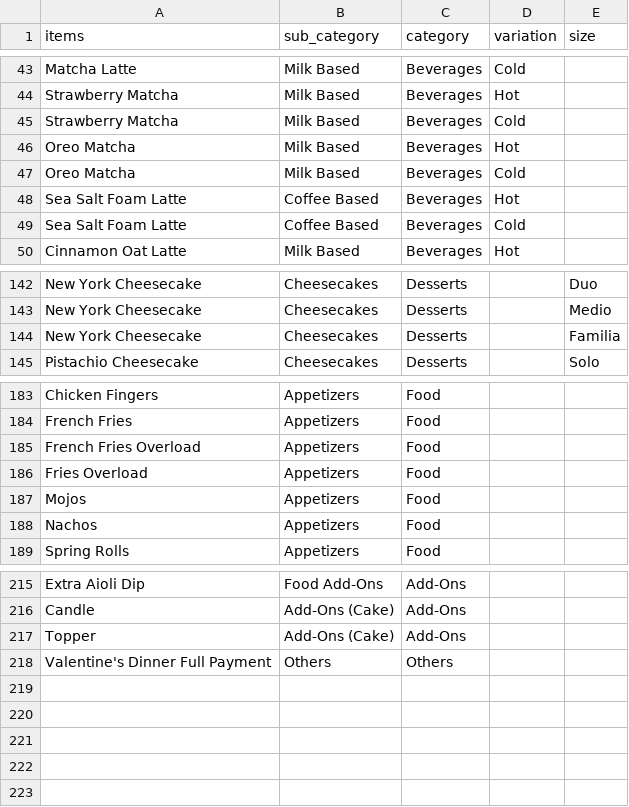
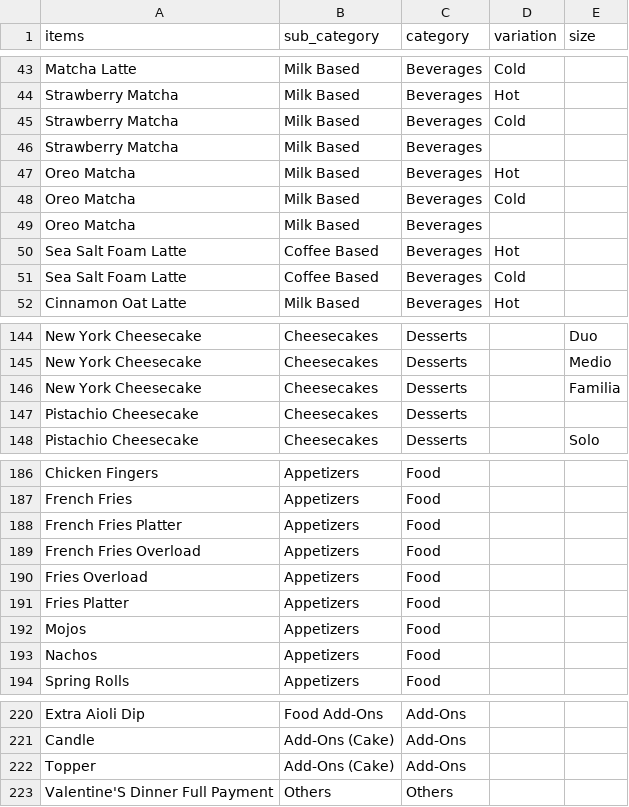
Before and after one commit to robimengote/BigQuery-DBT-ETL-Pipeline, a CSV file: seeds/products_seed.csv, drawn as a sheet; only a part is shown, gaps mark what is left out.

Commit message:
data(seeds): added new products to products_seed.csv

```diff
--- a/seeds/products_seed.csv
+++ b/seeds/products_seed.csv
@@ -45,4 +45,6 @@ Strawberry Matcha,Milk Based,Beverages,Hot,
 Strawberry Matcha,Milk Based,Beverages,Cold,
+Strawberry Matcha,Milk Based,Beverages,,
 Oreo Matcha,Milk Based,Beverages,Hot,
 Oreo Matcha,Milk Based,Beverages,Cold,
+Oreo Matcha,Milk Based,Beverages,,
 Sea Salt Foam Latte,Coffee Based,Beverages,Hot,
@@ -144,2 +146,3 @@ New York Cheesecake,Cheesecakes,Desserts,,Medio
 New York Cheesecake,Cheesecakes,Desserts,,Familia
+Pistachio Cheesecake,Cheesecakes,Desserts,,
 Pistachio Cheesecake,Cheesecakes,Desserts,,Solo
@@ -184,4 +187,6 @@ Chicken Fingers,Appetizers,Food,,
 French Fries,Appetizers,Food,,
+French Fries Platter,Appetizers,Food,,
 French Fries Overload,Appetizers,Food,,
 Fries Overload,Appetizers,Food,,
+Fries Platter,Appetizers,Food,,
 Mojos,Appetizers,Food,,
@@ -217,2 +222,2 @@ Candle,Add-Ons (Cake),Add-Ons,,
 Topper,Add-Ons (Cake),Add-Ons,,
-Valentine's Dinner Full Payment,Others,Others,,
+Valentine'S Dinner Full Payment,Others,Others,,
```
Also changed, not shown: 1 other file.
